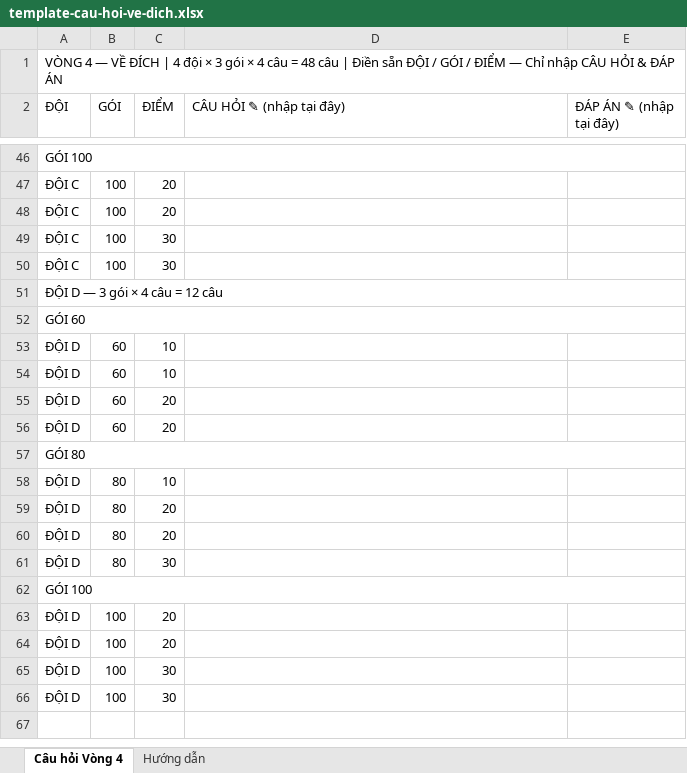
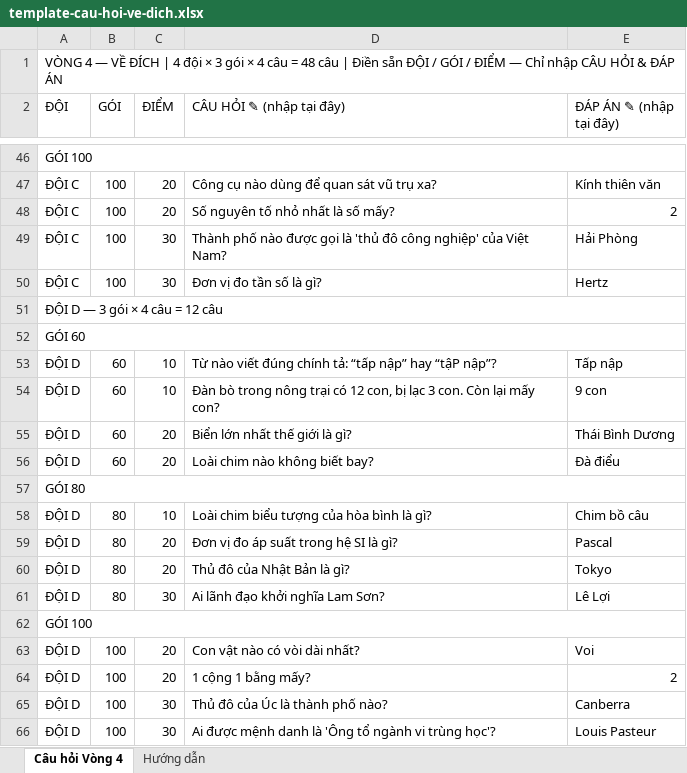
Before and after one commit to Davidbeckham2005/olympia-contest-system, an Excel workbook: client/public/files/template-cau-hoi-ve-dich.xlsx, sheet Câu hỏi Vòng 4, drawn as a sheet; only a part is shown, gaps mark what is left out; values as stored, in another font and other column widths than the file's, no cell formats; the diff covers the shown part only; the diff names each change by its address in the sheet, - before the commit and + after, or states it on an @@ line.

```diff
--- a/client/public/files/template-cau-hoi-ve-dich.xlsx (sheet Câu hỏi Vòng 4)
+++ b/client/public/files/template-cau-hoi-ve-dich.xlsx (sheet Câu hỏi Vòng 4)
-D47 (CÂU HỎI ✎ (nhập tại đây)): (empty)
+D47 (CÂU HỎI ✎ (nhập tại đây)): Công cụ nào dùng để quan sát vũ trụ xa?
-E47 (ĐÁP ÁN ✎ (nhập tại đây)): (empty)
+E47 (ĐÁP ÁN ✎ (nhập tại đây)): Kính thiên văn
-D48 (CÂU HỎI ✎ (nhập tại đây)): (empty)
+D48 (CÂU HỎI ✎ (nhập tại đây)): Số nguyên tố nhỏ nhất là số mấy?
-E48 (ĐÁP ÁN ✎ (nhập tại đây)): (empty)
+E48 (ĐÁP ÁN ✎ (nhập tại đây)): 2
-D49 (CÂU HỎI ✎ (nhập tại đây)): (empty)
+D49 (CÂU HỎI ✎ (nhập tại đây)): Thành phố nào được gọi là 'thủ đô công nghiệp' của Việt Nam?
-E49 (ĐÁP ÁN ✎ (nhập tại đây)): (empty)
+E49 (ĐÁP ÁN ✎ (nhập tại đây)): Hải Phòng
-D50 (CÂU HỎI ✎ (nhập tại đây)): (empty)
+D50 (CÂU HỎI ✎ (nhập tại đây)): Đơn vị đo tần số là gì?
-E50 (ĐÁP ÁN ✎ (nhập tại đây)): (empty)
+E50 (ĐÁP ÁN ✎ (nhập tại đây)): Hertz
-D53 (CÂU HỎI ✎ (nhập tại đây)): (empty)
+D53 (CÂU HỎI ✎ (nhập tại đây)): Từ nào viết đúng chính tả: “tấp nập” hay “tậP nập”?
-E53 (ĐÁP ÁN ✎ (nhập tại đây)): (empty)
+E53 (ĐÁP ÁN ✎ (nhập tại đây)): Tấp nập
-D54 (CÂU HỎI ✎ (nhập tại đây)): (empty)
+D54 (CÂU HỎI ✎ (nhập tại đây)): Đàn bò trong nông trại có 12 con, bị lạc 3 con. Còn lại mấy con?
-E54 (ĐÁP ÁN ✎ (nhập tại đây)): (empty)
+E54 (ĐÁP ÁN ✎ (nhập tại đây)): 9 con
-D55 (CÂU HỎI ✎ (nhập tại đây)): (empty)
+D55 (CÂU HỎI ✎ (nhập tại đây)): Biển lớn nhất thế giới là gì?
-E55 (ĐÁP ÁN ✎ (nhập tại đây)): (empty)
+E55 (ĐÁP ÁN ✎ (nhập tại đây)): Thái Bình Dương
-D56 (CÂU HỎI ✎ (nhập tại đây)): (empty)
+D56 (CÂU HỎI ✎ (nhập tại đây)): Loài chim nào không biết bay?
-E56 (ĐÁP ÁN ✎ (nhập tại đây)): (empty)
+E56 (ĐÁP ÁN ✎ (nhập tại đây)): Đà điểu
-D58 (CÂU HỎI ✎ (nhập tại đây)): (empty)
+D58 (CÂU HỎI ✎ (nhập tại đây)): Loài chim biểu tượng của hòa bình là gì?
-E58 (ĐÁP ÁN ✎ (nhập tại đây)): (empty)
+E58 (ĐÁP ÁN ✎ (nhập tại đây)): Chim bồ câu
-D59 (CÂU HỎI ✎ (nhập tại đây)): (empty)
+D59 (CÂU HỎI ✎ (nhập tại đây)): Đơn vị đo áp suất trong hệ SI là gì?
-E59 (ĐÁP ÁN ✎ (nhập tại đây)): (empty)
+E59 (ĐÁP ÁN ✎ (nhập tại đây)): Pascal
-D60 (CÂU HỎI ✎ (nhập tại đây)): (empty)
+D60 (CÂU HỎI ✎ (nhập tại đây)): Thủ đô của Nhật Bản là gì?
-E60 (ĐÁP ÁN ✎ (nhập tại đây)): (empty)
+E60 (ĐÁP ÁN ✎ (nhập tại đây)): Tokyo
-D61 (CÂU HỎI ✎ (nhập tại đây)): (empty)
+D61 (CÂU HỎI ✎ (nhập tại đây)): Ai lãnh đạo khởi nghĩa Lam Sơn?
-E61 (ĐÁP ÁN ✎ (nhập tại đây)): (empty)
+E61 (ĐÁP ÁN ✎ (nhập tại đây)): Lê Lợi
-D63 (CÂU HỎI ✎ (nhập tại đây)): (empty)
+D63 (CÂU HỎI ✎ (nhập tại đây)): Con vật nào có vòi dài nhất?
-E63 (ĐÁP ÁN ✎ (nhập tại đây)): (empty)
+E63 (ĐÁP ÁN ✎ (nhập tại đây)): Voi
-D64 (CÂU HỎI ✎ (nhập tại đây)): (empty)
+D64 (CÂU HỎI ✎ (nhập tại đây)): 1 cộng 1 bằng mấy?
-E64 (ĐÁP ÁN ✎ (nhập tại đây)): (empty)
+E64 (ĐÁP ÁN ✎ (nhập tại đây)): 2
-D65 (CÂU HỎI ✎ (nhập tại đây)): (empty)
+D65 (CÂU HỎI ✎ (nhập tại đây)): Thủ đô của Úc là thành phố nào?
-E65 (ĐÁP ÁN ✎ (nhập tại đây)): (empty)
+E65 (ĐÁP ÁN ✎ (nhập tại đây)): Canberra
-D66 (CÂU HỎI ✎ (nhập tại đây)): (empty)
+D66 (CÂU HỎI ✎ (nhập tại đây)): Ai được mệnh danh là 'Ông tổ ngành vi trùng học'?
-E66 (ĐÁP ÁN ✎ (nhập tại đây)): (empty)
+E66 (ĐÁP ÁN ✎ (nhập tại đây)): Louis Pasteur
```
Also changed, not shown: 64 edited cells elsewhere in this sheet, cell formats, 3 other files.
